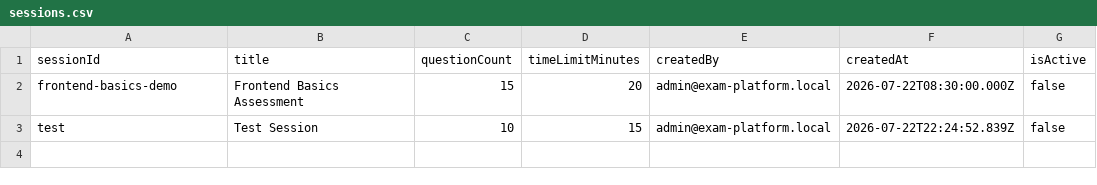
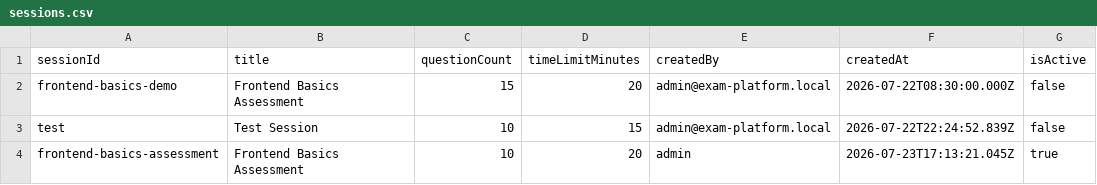
Before and after one commit to arwin1109/examplatform, a CSV file: data/sessions.csv, drawn as a sheet.

Commit message:
feat: add interactive category & topic question selection modal and expand seed question bank to 40+ questions

```diff
--- a/data/sessions.csv
+++ b/data/sessions.csv
@@ -3 +3,2 @@ frontend-basics-demo,Frontend Basics Assessment,15,20,admin@exam-platform.local,
 test,Test Session,10,15,admin@exam-platform.local,2026-07-22T22:24:52.839Z,false
+frontend-basics-assessment,Frontend Basics Assessment,10,20,admin,2026-07-23T17:13:21.045Z,true
```
Also changed, not shown: 11 other files.
